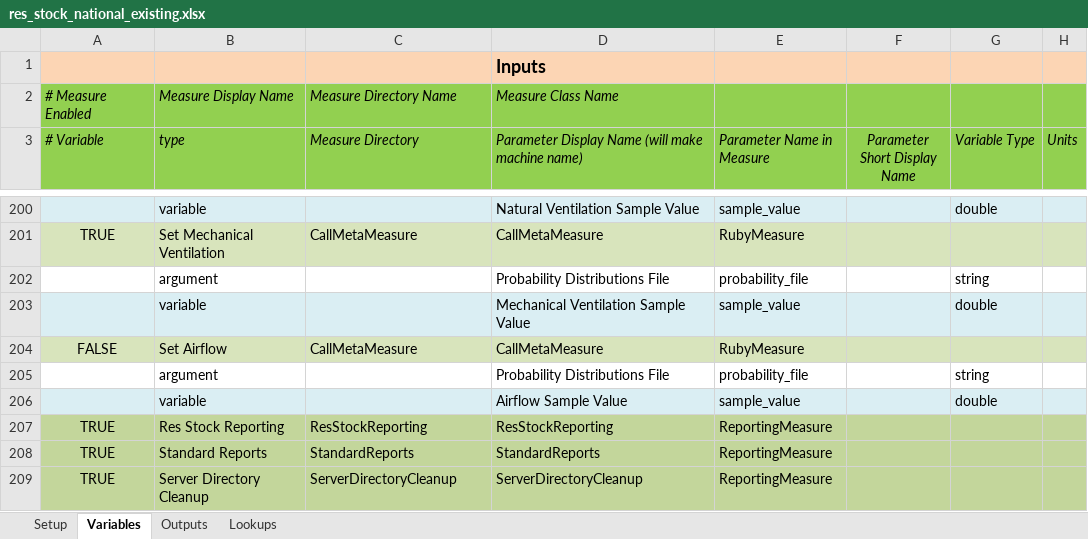
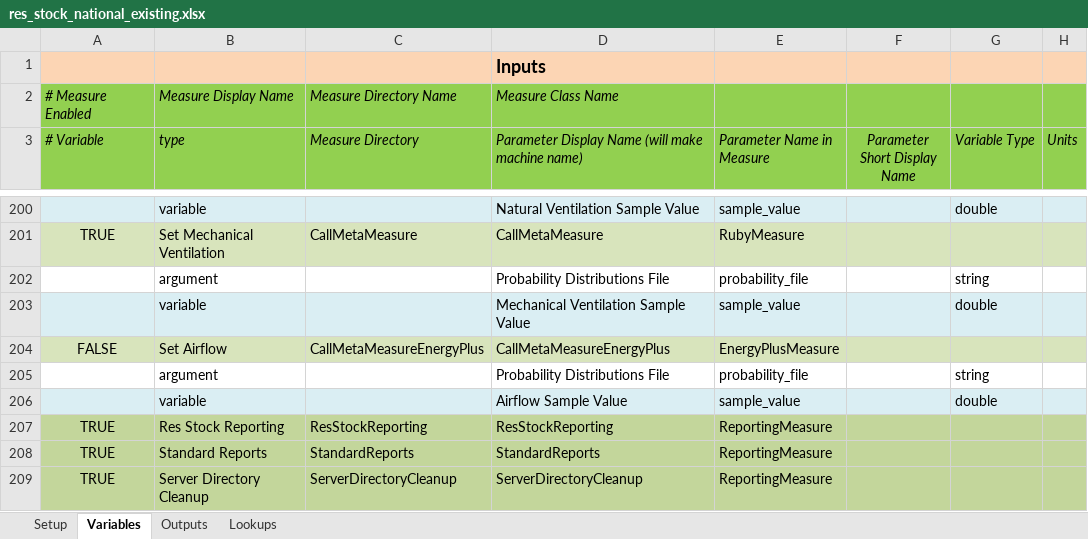
Before and after one commit to NREL/resstock, an Excel workbook: projects/res_stock_national_existing.xlsx, sheet Variables, drawn as a sheet; only a part is shown, gaps mark what is left out; values as stored, in another font and other column widths than the file's, no borders; the diff names each change by its address in the sheet, - before the commit and + after, or states it on an @@ line.

Commit message:
Added meta measure for EnergyPlus measures. Airflow measure now runs successfully in workflow, addresses #4. Latest measures.

```diff
--- a/projects/res_stock_national_existing.xlsx (sheet Variables)
+++ b/projects/res_stock_national_existing.xlsx (sheet Variables)
-C204 (Measure Directory): CallMetaMeasure
+C204 (Measure Directory): CallMetaMeasureEnergyPlus
-D204: CallMetaMeasure
+D204: CallMetaMeasureEnergyPlus
-E204 (Parameter Name in Measure): RubyMeasure
+E204 (Parameter Name in Measure): EnergyPlusMeasure
```
Also changed, not shown: projects/res_stock_pnw_existing.xlsx, 20 other files.
